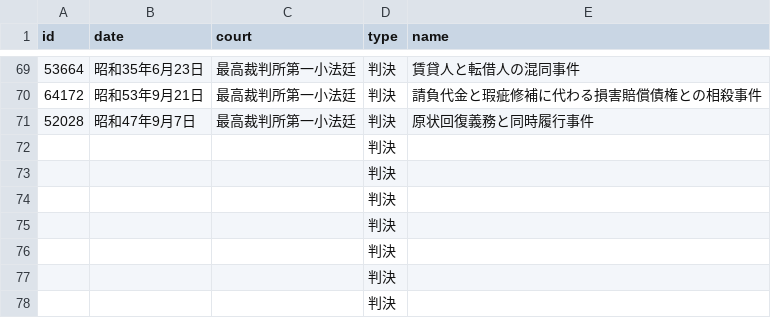
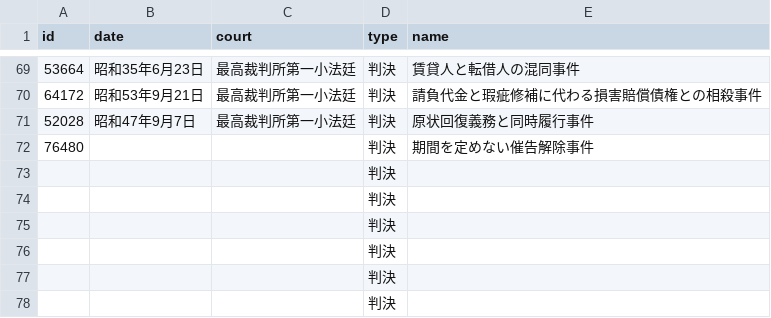
Before and after one commit to Asano-Naoki/shihoushiken, a CSV file: src/data/hanrei.csv, drawn as a sheet; only a part is shown, gaps mark what is left out; removed rows and columns are numbered as before the commit, all else as after; the diff names each change by its address in the sheet, - before the commit and + after, or states it on an @@ line.

```diff
--- a/src/data/hanrei.csv
+++ b/src/data/hanrei.csv
-row 72:  |  |  | 判決
+row 72: 76480 |  |  | 判決 | 期間を定めない催告解除事件
```
Also changed, not shown: 1 other file.
